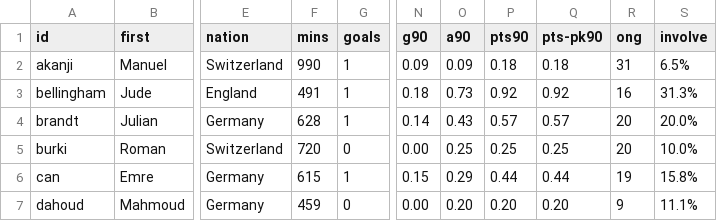
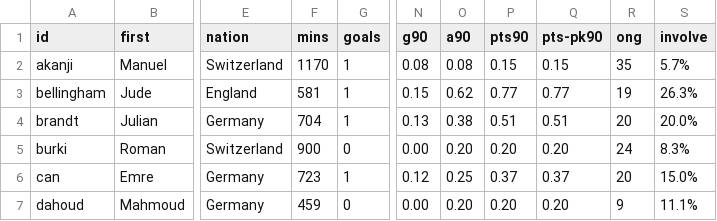
Before and after one commit to adarowski/bvb, a CSV file: _data/stats-2020-2021/all.csv, drawn as a sheet; only a part is shown, gaps mark what is left out; the diff covers the shown part only; the diff names each change by its address in the sheet, - before the commit and + after, or states it on an @@ line.

```diff
--- a/_data/stats-2020-2021/all.csv
+++ b/_data/stats-2020-2021/all.csv
-F2 (mins): 990
+F2 (mins): 1170
-N2 (g90): 0.09
+N2 (g90): 0.08
-O2 (a90): 0.09
+O2 (a90): 0.08
-P2 (pts90): 0.18
+P2 (pts90): 0.15
-Q2 (pts-pk90): 0.18
+Q2 (pts-pk90): 0.15
-R2 (ong): 31
+R2 (ong): 35
-S2 (involve): 6.5%
+S2 (involve): 5.7%
-F3 (mins): 491
+F3 (mins): 581
-N3 (g90): 0.18
+N3 (g90): 0.15
-O3 (a90): 0.73
+O3 (a90): 0.62
-P3 (pts90): 0.92
+P3 (pts90): 0.77
-Q3 (pts-pk90): 0.92
+Q3 (pts-pk90): 0.77
-R3 (ong): 16
+R3 (ong): 19
-S3 (involve): 31.3%
+S3 (involve): 26.3%
-F4 (mins): 628
+F4 (mins): 704
-N4 (g90): 0.14
+N4 (g90): 0.13
-O4 (a90): 0.43
+O4 (a90): 0.38
-P4 (pts90): 0.57
+P4 (pts90): 0.51
-Q4 (pts-pk90): 0.57
+Q4 (pts-pk90): 0.51
-F5 (mins): 720
+F5 (mins): 900
-O5 (a90): 0.25
+O5 (a90): 0.20
-P5 (pts90): 0.25
+P5 (pts90): 0.20
-Q5 (pts-pk90): 0.25
+Q5 (pts-pk90): 0.20
-R5 (ong): 20
+R5 (ong): 24
-S5 (involve): 10.0%
+S5 (involve): 8.3%
-F6 (mins): 615
+F6 (mins): 723
-N6 (g90): 0.15
+N6 (g90): 0.12
-O6 (a90): 0.29
+O6 (a90): 0.25
-P6 (pts90): 0.44
+P6 (pts90): 0.37
-Q6 (pts-pk90): 0.44
+Q6 (pts-pk90): 0.37
-R6 (ong): 19
+R6 (ong): 20
-S6 (involve): 15.8%
+S6 (involve): 15.0%
```
Also changed, not shown: 103 edited cells elsewhere in this file, _data/players.csv, _data/stats-2020-2021/bundesliga.csv, 2 other files.
